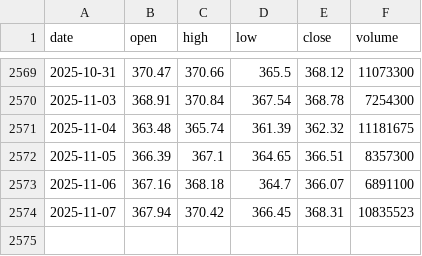
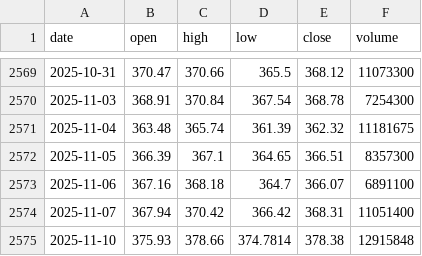
Before and after one commit to LukeGSW/AnalisiCiclica-GLD, a CSV file: data/GLD/historical_data.csv, drawn as a sheet; only a part is shown, gaps mark what is left out.

```diff
--- a/data/GLD/historical_data.csv
+++ b/data/GLD/historical_data.csv
@@ -2573,2 +2573,3 @@ date,open,high,low,close,volume
 2025-11-06,367.16,368.18,364.7,366.07,6891100
-2025-11-07,367.94,370.42,366.45,368.31,10835523
+2025-11-07,367.94,370.42,366.42,368.31,11051400
+2025-11-10,375.93,378.66,374.7814,378.38,12915848
```
Also changed, not shown: data/GLD/signals.csv, 3 other files.
